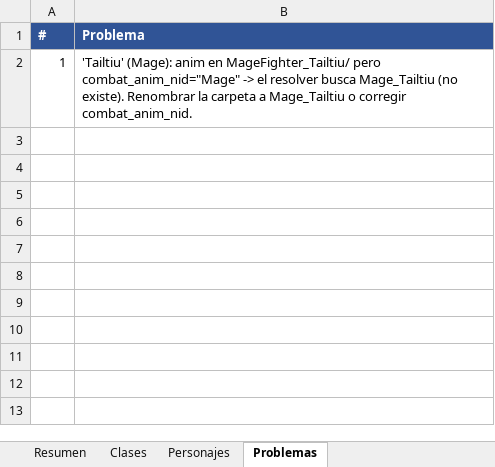
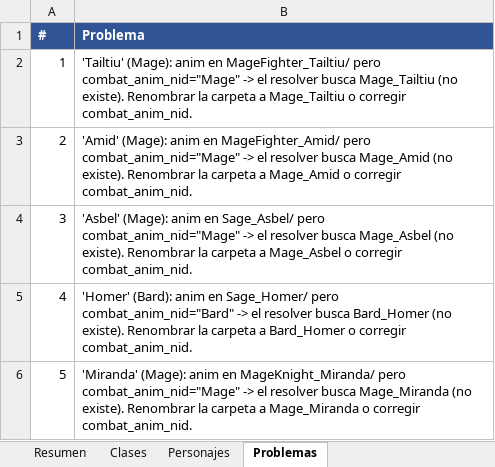
Before and after one commit to SirAxelloid1460/FireEmblem4_5_Remake, an Excel workbook: docs/ASSET_COVERAGE.xlsx, sheet Problemas, drawn as a sheet; values as stored, in another font and other column widths than the file's, no borders; the diff names each change by its address in the sheet, - before the commit and + after, or states it on an @@ line.

```diff
--- a/docs/ASSET_COVERAGE.xlsx (sheet Problemas)
+++ b/docs/ASSET_COVERAGE.xlsx (sheet Problemas)
+row 3: 2 | 'Amid' (Mage): anim en MageFighter_Amid/ pero combat_anim_nid="Mage" -> el resolver busca Mage_Amid (no existe). Renombrar la carpeta a Mage_Amid o corregir combat_anim_nid.
+row 4: 3 | 'Asbel' (Mage): anim en Sage_Asbel/ pero combat_anim_nid="Mage" -> el resolver busca Mage_Asbel (no existe). Renombrar la carpeta a Mage_Asbel o corregir combat_anim_nid.
+row 5: 4 | 'Homer' (Bard): anim en Sage_Homer/ pero combat_anim_nid="Bard" -> el resolver busca Bard_Homer (no existe). Renombrar la carpeta a Bard_Homer o corregir combat_anim_nid.
+row 6: 5 | 'Miranda' (Mage): anim en MageKnight_Miranda/ pero combat_anim_nid="Mage" -> el resolver busca Mage_Miranda (no existe). Renombrar la carpeta a Mage_Miranda o corregir combat_anim_nid.
```
Also changed, not shown: sheet Personajes, sheet Resumen, 3 other files.
